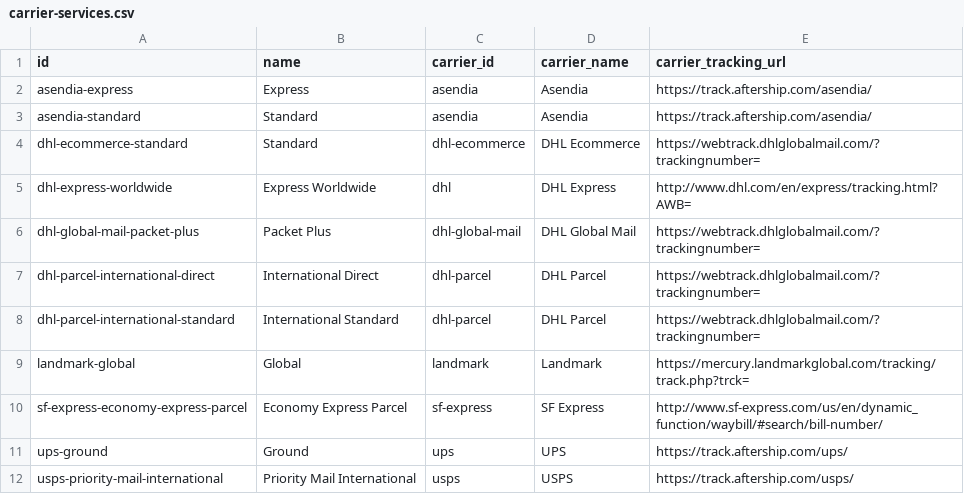
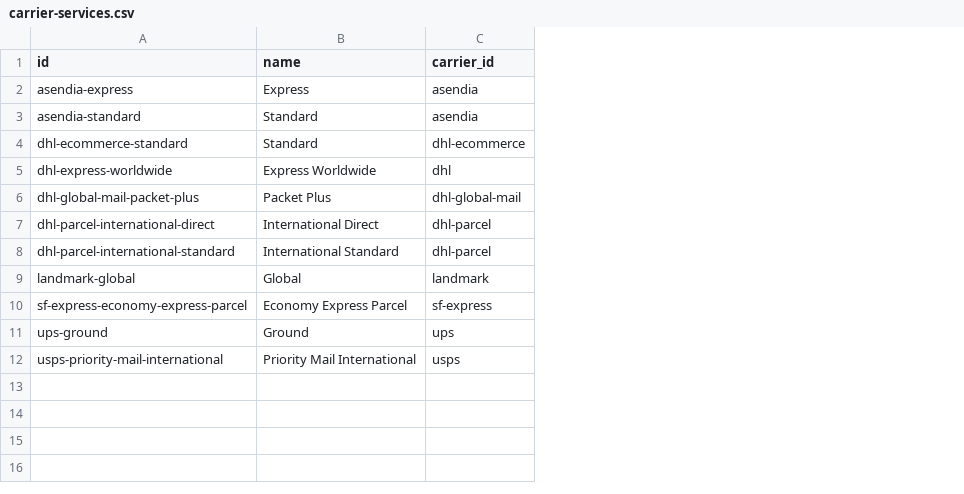
Before and after one commit to flowcommerce/json-reference, a CSV file: data/original/carrier-services.csv, drawn as a sheet; the diff names each change by its address in the sheet, - before the commit and + after, or states it on an @@ line.

```diff
--- a/data/original/carrier-services.csv
+++ b/data/original/carrier-services.csv
-column D (carrier_name), rows 2-12: Asendia | Asendia | DHL Ecommerce | DHL Express | DHL Global Mail | DHL Parcel | DHL Parcel | Landmark | SF Express | UPS | USPS
-column E (carrier_tracking_url), rows 2-12: https://track.aftership.com/asendia/ | https://track.aftership.com/asendia/ | https://webtrack.dhlglobalmail.com/?trackingnumber= | http://www.dhl.com/en/express/tracking.html?AWB= | https://webtrack.dhlglobalmail.com/?trackingnumber= | https://webtrack.dhlglobalmail.com/?trackingnumber= | https://webtrack.dhlglobalmail.com/?trackingnumber= | https://mercury.landmarkglobal.com/tracking/track.php?trck= | http://www.sf-express.com/us/en/dynamic_function/waybill/#search/bill-number/ | https://track.aftership.com/ups/ | https://track.aftership.com/usps/
```
Also changed, not shown: 3 other files.
